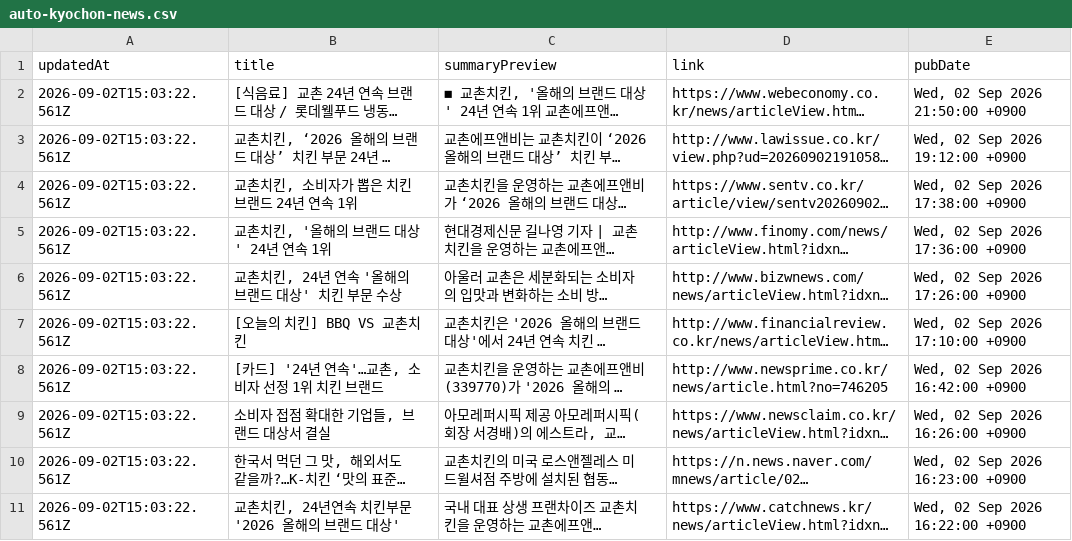
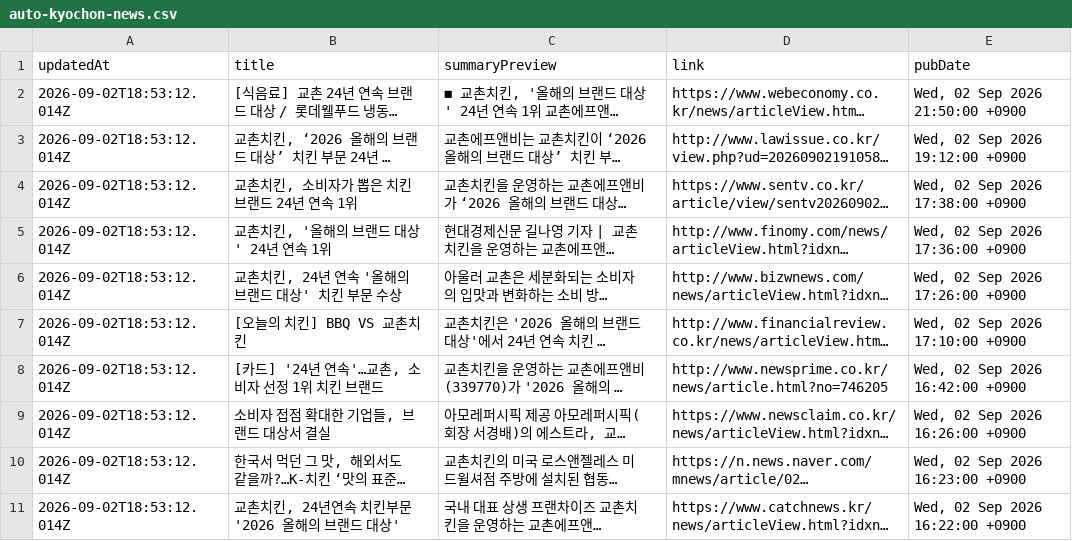
Before and after one commit to hemes-practice/chicken-mvp2-searching-style-cursor-, a CSV file: chicken-mvp/src/auto-kyochon-news.csv, drawn as a sheet; long unchanged cells end in …; the diff names each change by its address in the sheet, - before the commit and + after, or states it on an @@ line.

```diff
--- a/chicken-mvp/src/auto-kyochon-news.csv
+++ b/chicken-mvp/src/auto-kyochon-news.csv
-A2:A11 (updatedAt): 2026-09-02T15:03:22.561Z
+A2:A11 (updatedAt): 2026-09-02T18:53:12.014Z
```
Also changed, not shown: 1 other file.
